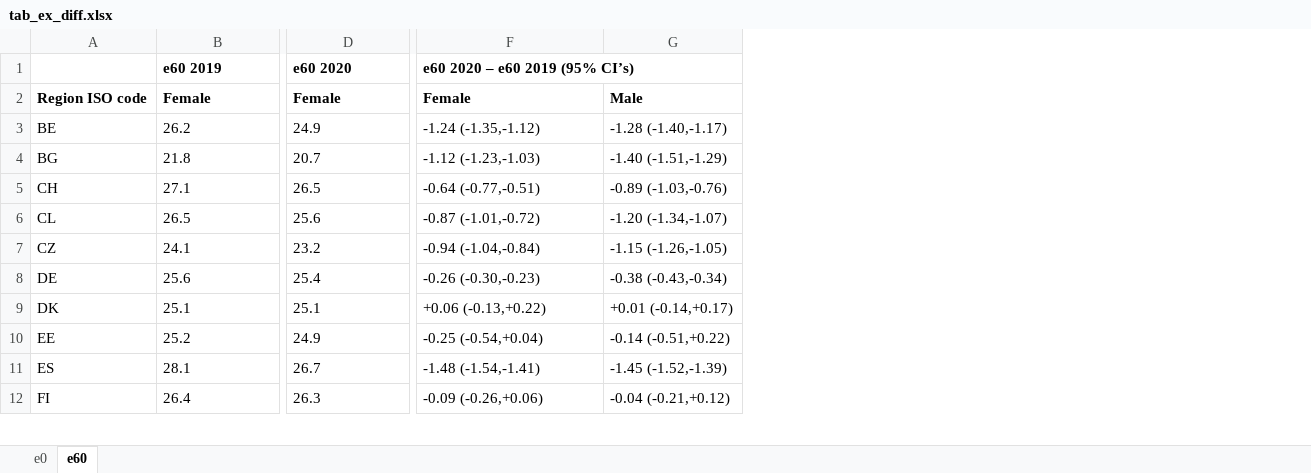
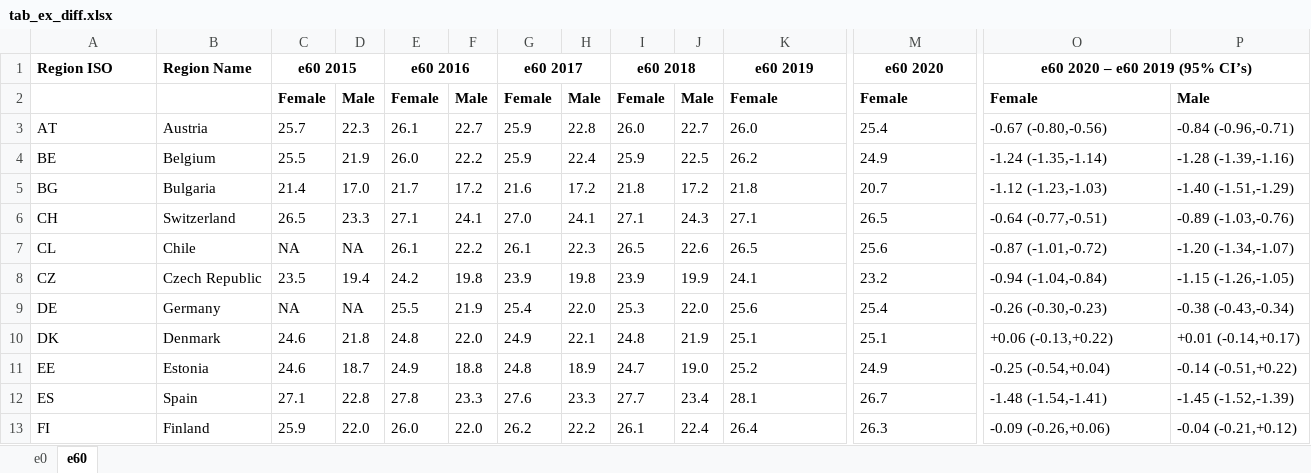
Before and after one commit to OxfordDemSci/ex2020, an Excel workbook: out/tab_ex_diff.xlsx, sheet e60, drawn as a sheet; only a part is shown, gaps mark what is left out; values as stored, in another font and other column widths than the file's, no borders; addresses are those after the commit; rows hold the shown columns only; the diff covers the shown part only; the diff names each change by its address in the sheet, - before the commit and + after, or states it on an @@ line.

Commit message:
Expand ex Change Table With More Years

```diff
--- a/out/tab_ex_diff.xlsx (sheet e60)
+++ b/out/tab_ex_diff.xlsx (sheet e60)
+column B, row 1: Region Name; rows 4-13: Belgium | Bulgaria | Switzerland | Chile | Czech Republic | Germany | Denmark | Estonia | Spain | Finland
+column C, rows 1-2: e60 2015 | Female; rows 4-13: 25.5 | 21.4 | 26.5 | NA | 23.5 | NA | 24.6 | 24.6 | 27.1 | 25.9
+column D, row 2: Male; rows 4-13: 21.9 | 17.0 | 23.3 | NA | 19.4 | NA | 21.8 | 18.7 | 22.8 | 22.0
+column E, rows 1-2: e60 2016 | Female; rows 4-13: 26.0 | 21.7 | 27.1 | 26.1 | 24.2 | 25.5 | 24.8 | 24.9 | 27.8 | 26.0
+column F, row 2: Male; rows 4-13: 22.2 | 17.2 | 24.1 | 22.2 | 19.8 | 21.9 | 22.0 | 18.8 | 23.3 | 22.0
+column G, rows 1-2: e60 2017 | Female; rows 4-13: 25.9 | 21.6 | 27.0 | 26.1 | 23.9 | 25.4 | 24.9 | 24.8 | 27.6 | 26.2
+column H, row 2: Male; rows 4-13: 22.4 | 17.2 | 24.1 | 22.3 | 19.8 | 22.0 | 22.1 | 18.9 | 23.3 | 22.2
+column I, rows 1-2: e60 2018 | Female; rows 4-13: 25.9 | 21.8 | 27.1 | 26.5 | 23.9 | 25.3 | 24.8 | 24.7 | 27.7 | 26.1
+column J, row 2: Male; rows 4-13: 22.5 | 17.2 | 24.3 | 22.6 | 19.9 | 22.0 | 21.9 | 19.0 | 23.4 | 22.4
-A1: (empty)
+A1: Region ISO
-K1 alignment: left
+K1 alignment: center
-M1 alignment: left
+M1 alignment: center
-O1 alignment: left
+O1 alignment: center
-A2: Region ISO code
+A2: (empty)
+row 3: AT | Austria | 25.7 | 22.3 | 26.1 | 22.7 | 25.9 | 22.8 | 26.0 | 22.7 | 26.0 | 25.4 | -0.67 (-0.80,-0.56) | -0.84 (-0.96,-0.71)
-O4: -1.24 (-1.35,-1.12)
+O4: -1.24 (-1.35,-1.14)
-P4: -1.28 (-1.40,-1.17)
+P4: -1.28 (-1.39,-1.16)
```
Also changed, not shown: cell formats elsewhere in this sheet, sheet e0, 3 other files.
